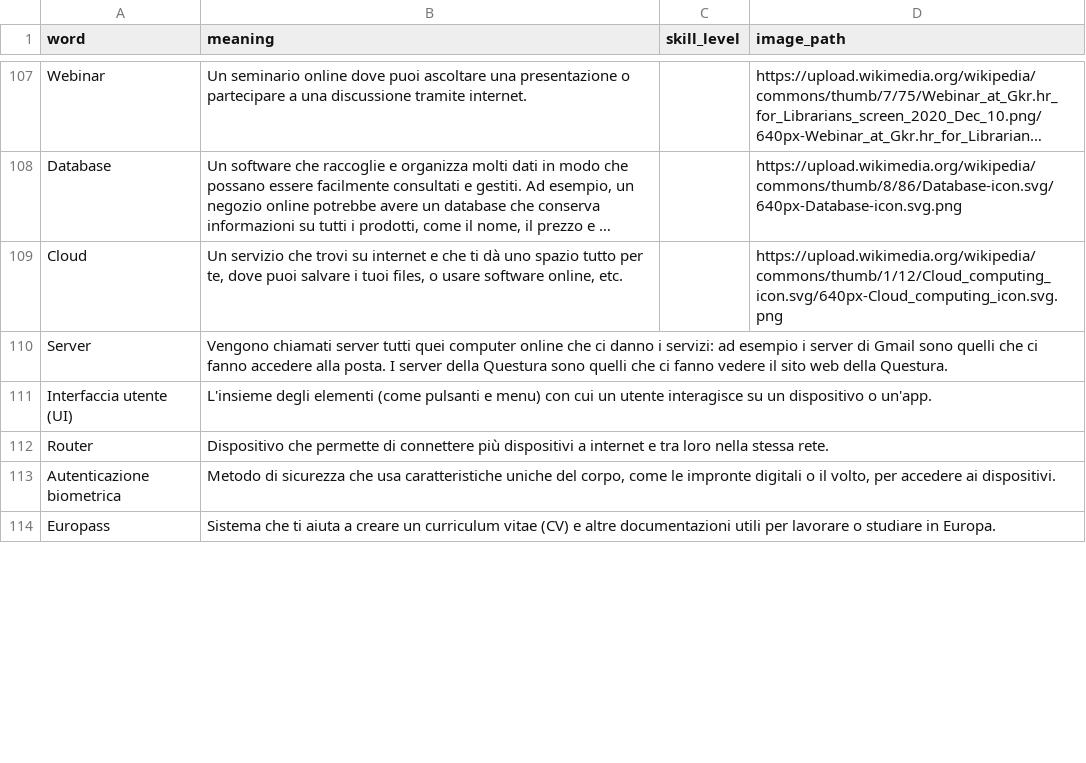
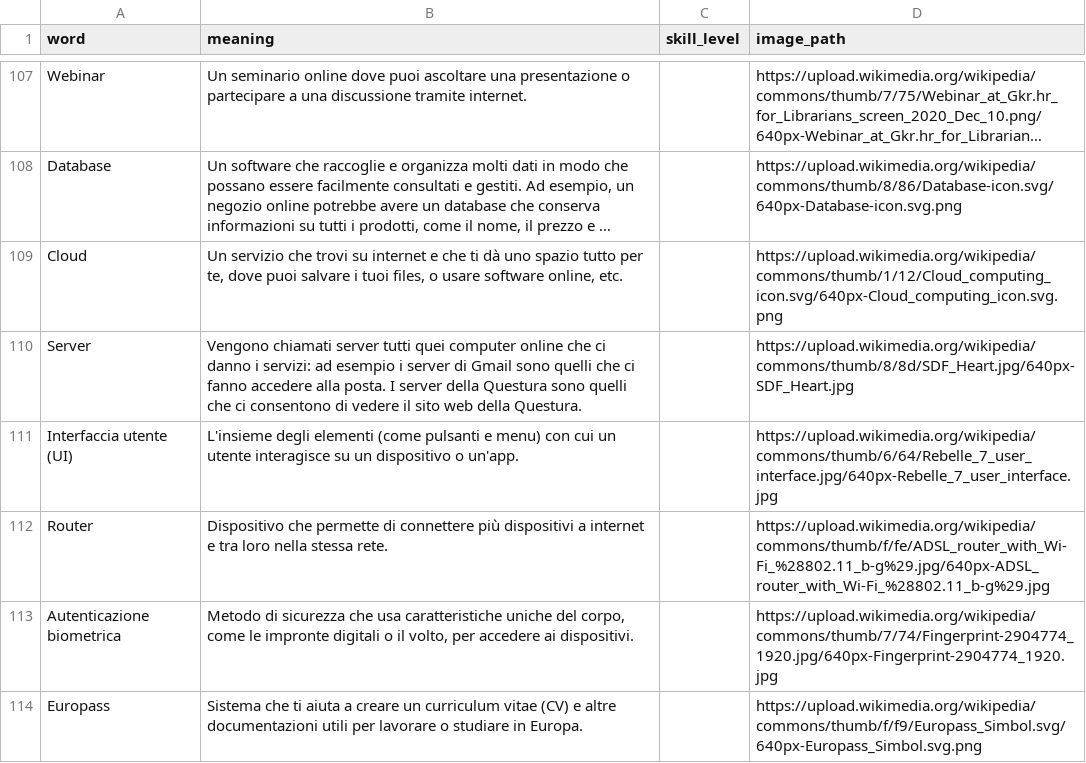
Before and after one commit to insegnante076/insegnante076.github.io, a CSV file: content/vocabulary/vocabulary.csv, drawn as a sheet; only a part is shown, gaps mark what is left out; long unchanged cells end in …; the diff covers the shown part only; the diff names each change by its address in the sheet, - before the commit and + after, or states it on an @@ line.

Commit message:
Further wikimedia commons images

```diff
--- a/content/vocabulary/vocabulary.csv
+++ b/content/vocabulary/vocabulary.csv
-B110 (meaning): …che ci fanno vedere il…
+B110 (meaning): …che ci consentono di vedere il…
-D110 (image_path): (empty)
+D110 (image_path): https://upload.wikimedia.org/wikipedia/commons/thumb/8/8d/SDF_Heart.jpg/640px-SDF_Heart.jpg
-D111 (image_path): (empty)
+D111 (image_path): https://upload.wikimedia.org/wikipedia/commons/thumb/6/64/Rebelle_7_user_interface.jpg/640px-Rebelle_7_user_interface.jpg
-D112 (image_path): (empty)
+D112 (image_path): https://upload.wikimedia.org/wikipedia/commons/thumb/f/fe/ADSL_router_with_Wi-Fi_%28802.11_b-g%29.jpg/640px-ADSL_router_with_Wi-Fi_%28802.11_b-g%29.jpg
-D113 (image_path): (empty)
+D113 (image_path): https://upload.wikimedia.org/wikipedia/commons/thumb/7/74/Fingerprint-2904774_1920.jpg/640px-Fingerprint-2904774_1920.jpg
-D114 (image_path): (empty)
+D114 (image_path): https://upload.wikimedia.org/wikipedia/commons/thumb/f/f9/Europass_Simbol.svg/640px-Europass_Simbol.svg.png
```
Also changed, not shown: 1 removed row and 8 edited cells elsewhere in this file.
